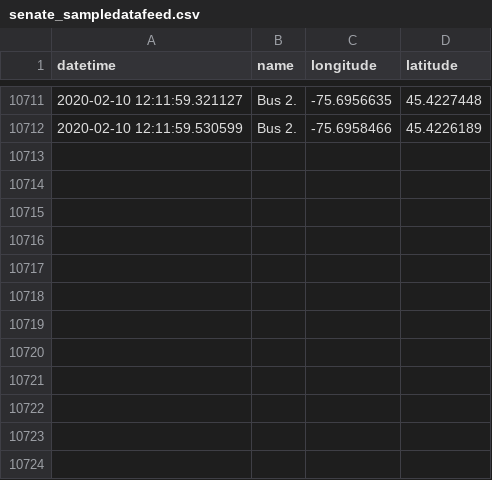
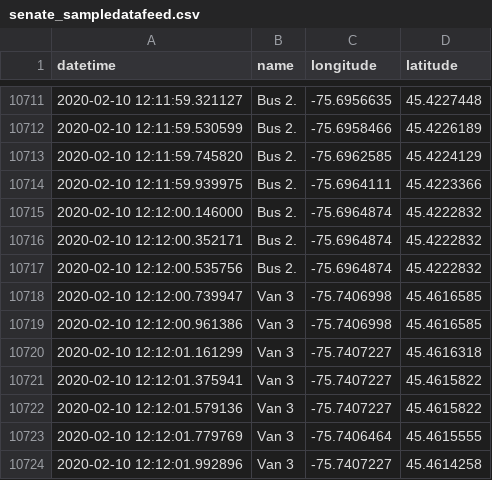
Before and after one commit to lt47/AAG, a CSV file: senate_sampledatafeed.csv, drawn as a sheet; only a part is shown, gaps mark what is left out.

```diff
--- a/senate_sampledatafeed.csv
+++ b/senate_sampledatafeed.csv
@@ -10712 +10712,13 @@ datetime,name,longitude,latitude
 2020-02-10 12:11:59.530599,Bus 2.,-75.6958466,45.4226189
+2020-02-10 12:11:59.745820,Bus 2.,-75.6962585,45.4224129
+2020-02-10 12:11:59.939975,Bus 2.,-75.6964111,45.4223366
+2020-02-10 12:12:00.146000,Bus 2.,-75.6964874,45.4222832
+2020-02-10 12:12:00.352171,Bus 2.,-75.6964874,45.4222832
+2020-02-10 12:12:00.535756,Bus 2.,-75.6964874,45.4222832
+2020-02-10 12:12:00.739947,Van 3,-75.7406998,45.4616585
+2020-02-10 12:12:00.961386,Van 3,-75.7406998,45.4616585
+2020-02-10 12:12:01.161299,Van 3,-75.7407227,45.4616318
+2020-02-10 12:12:01.375941,Van 3,-75.7407227,45.4615822
+2020-02-10 12:12:01.579136,Van 3,-75.7407227,45.4615822
+2020-02-10 12:12:01.779769,Van 3,-75.7406464,45.4615555
+2020-02-10 12:12:01.992896,Van 3,-75.7407227,45.4614258
```
Also changed, not shown: 3 other files.
